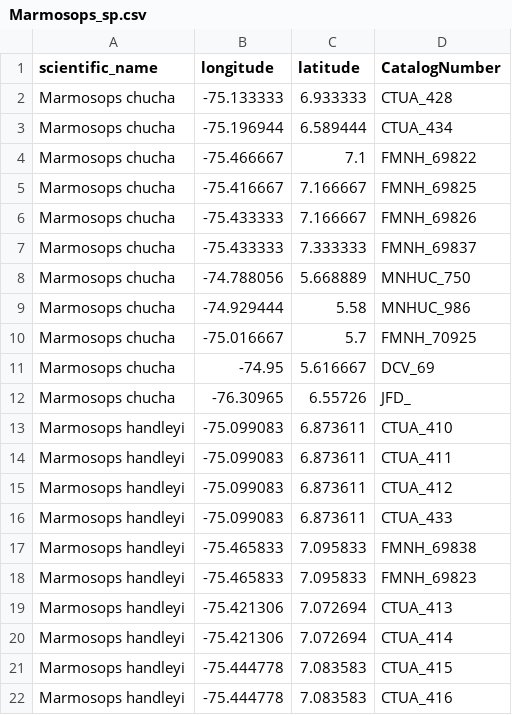
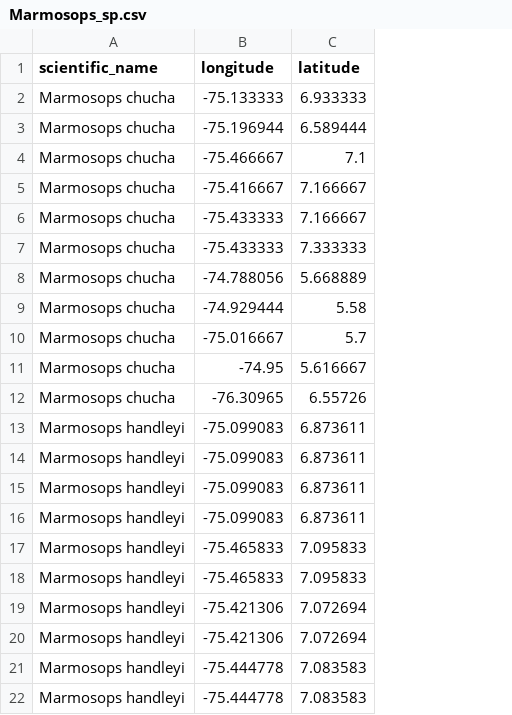
Before and after one commit to wallaceEcoMod/wallace, a CSV file: inst/extdata/Marmosops_sp.csv, drawn as a sheet; the diff names each change by its address in the sheet, - before the commit and + after, or states it on an @@ line.

```diff
--- a/inst/extdata/Marmosops_sp.csv
+++ b/inst/extdata/Marmosops_sp.csv
-column D (CatalogNumber), rows 2-22: CTUA_428 | CTUA_434 | FMNH_69822 | FMNH_69825 | FMNH_69826 | FMNH_69837 | MNHUC_750 | MNHUC_986 | FMNH_70925 | DCV_69 | JFD_ | CTUA_410 | CTUA_411 | CTUA_412 | CTUA_433 | FMNH_69838 | FMNH_69823 | CTUA_413 | CTUA_414 | CTUA_415 | CTUA_416
```
Also changed, not shown: 47 other files.
